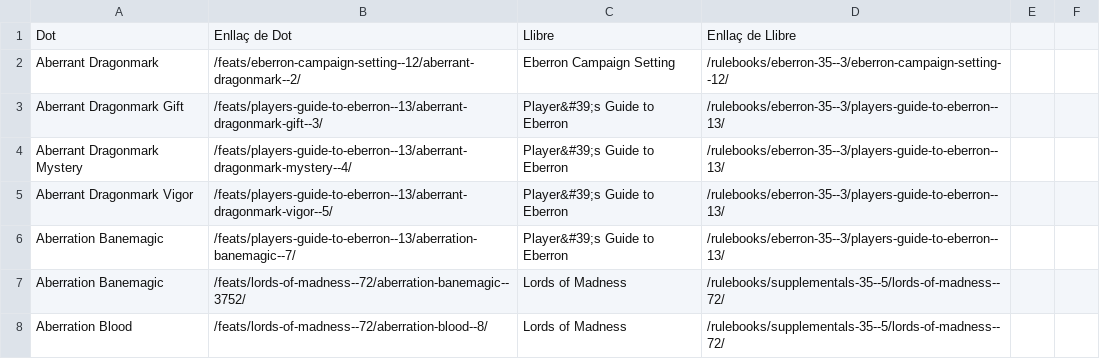
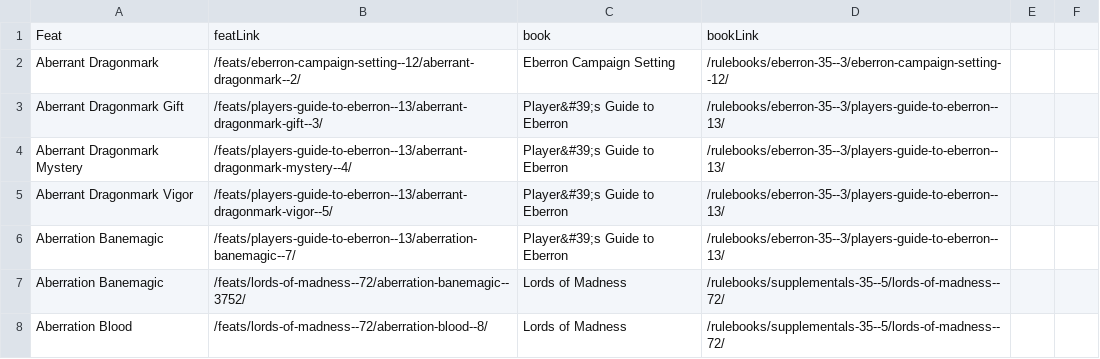
Before and after one commit to daniel-giralt-len/3.5_character_creator, a CSV file: db/feats.csv, drawn as a sheet; only a part is shown.

Commit message:
feats.csv fix

```diff
--- a/db/feats.csv
+++ b/db/feats.csv
@@ -1,2 +1,2 @@
-Dot, Enllaç de Dot, Llibre, Enllaç de Llibre
+Feat, featLink, book, bookLink
 Aberrant Dragonmark,/feats/eberron-campaign-setting--12/aberrant-dragonmark--2/,Eberron Campaign Setting,/rulebooks/eberron-35--3/eberron-campaign-setting--12/
```
